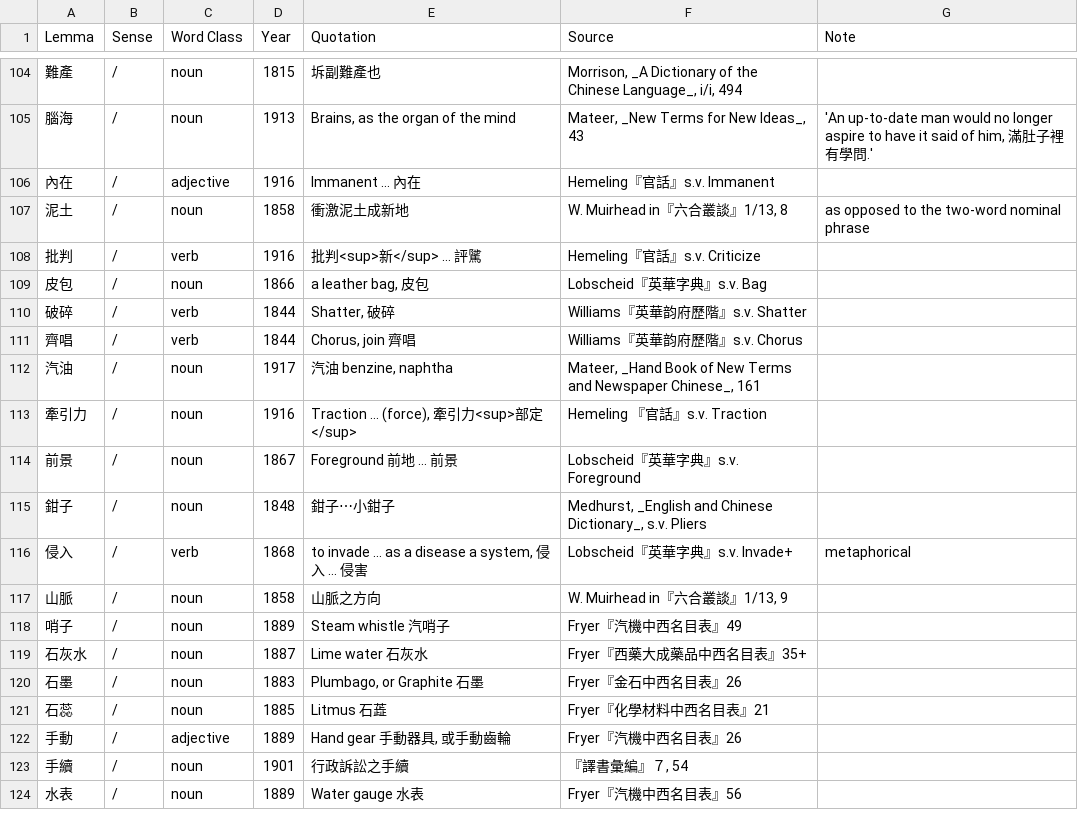
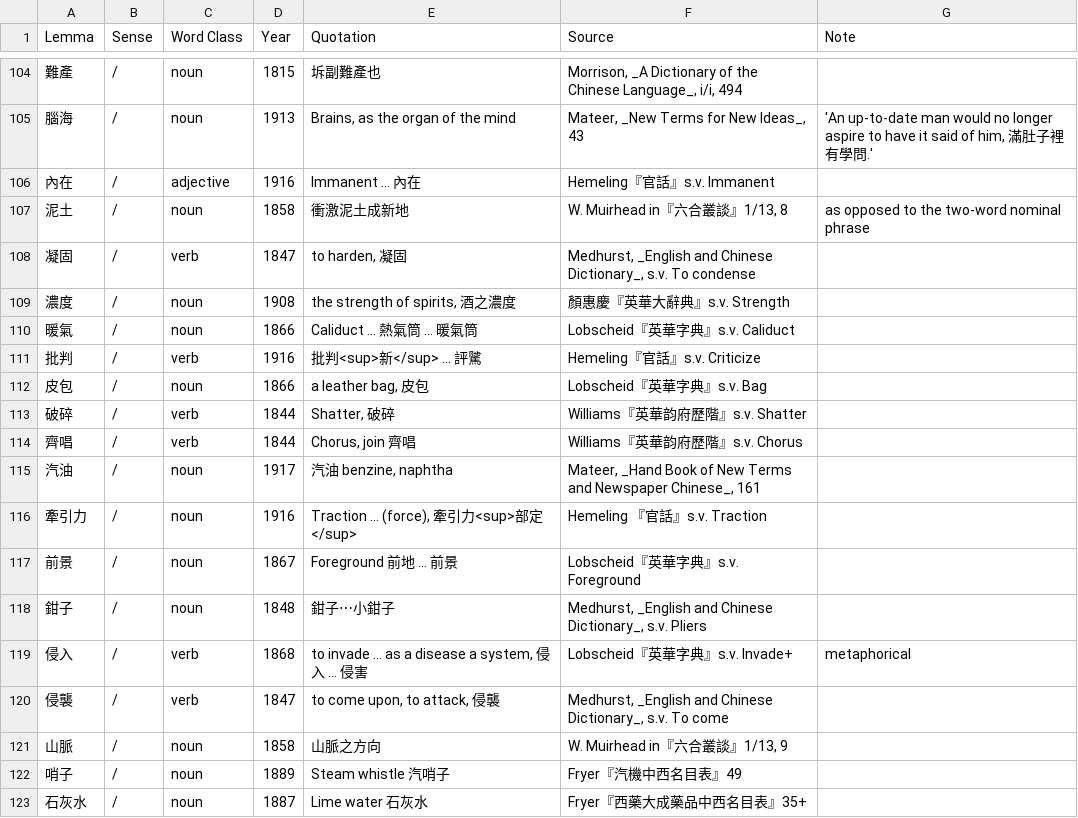
Before and after one commit to t18d/HuangSupplement, a CSV file: supplement.csv, drawn as a sheet; only a part is shown, gaps mark what is left out; the shorter side is filled out with more unchanged rows; the diff names each change by its address in the sheet, - before the commit and + after, or states it on an @@ line.

```diff
--- a/supplement.csv
+++ b/supplement.csv
+row 108: 凝固 | / | verb | 1847 | to harden, 凝固 | Medhurst, _English and Chinese Dictionary_, s.v. To condense
+row 109: 濃度 | / | noun | 1908 | the strength of spirits, 酒之濃度 | 顏惠慶『英華大辭典』s.v. Strength
+row 110: 暖氣 | / | noun | 1866 | Caliduct … 熱氣筒 … 暖氣筒 | Lobscheid『英華字典』s.v. Caliduct
+row 120: 侵襲 | / | verb | 1847 | to come upon, to attack, 侵襲 | Medhurst, _English and Chinese Dictionary_, s.v. To come
```
Also changed, not shown: N–Q.csv.
